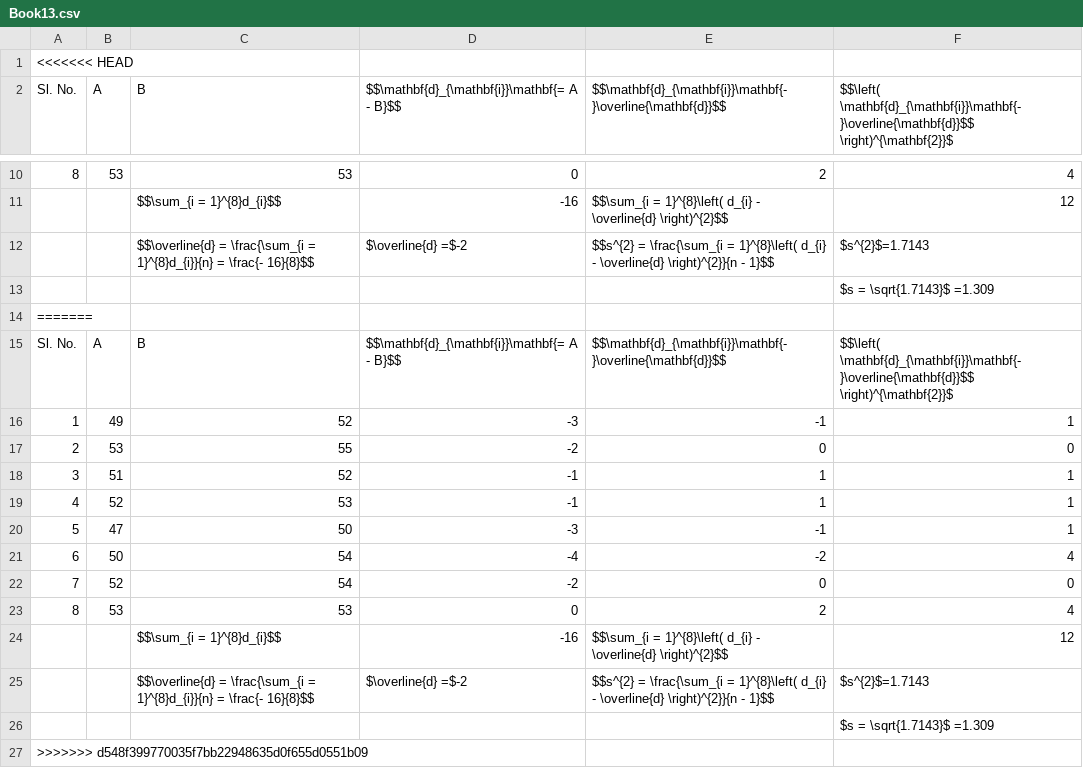
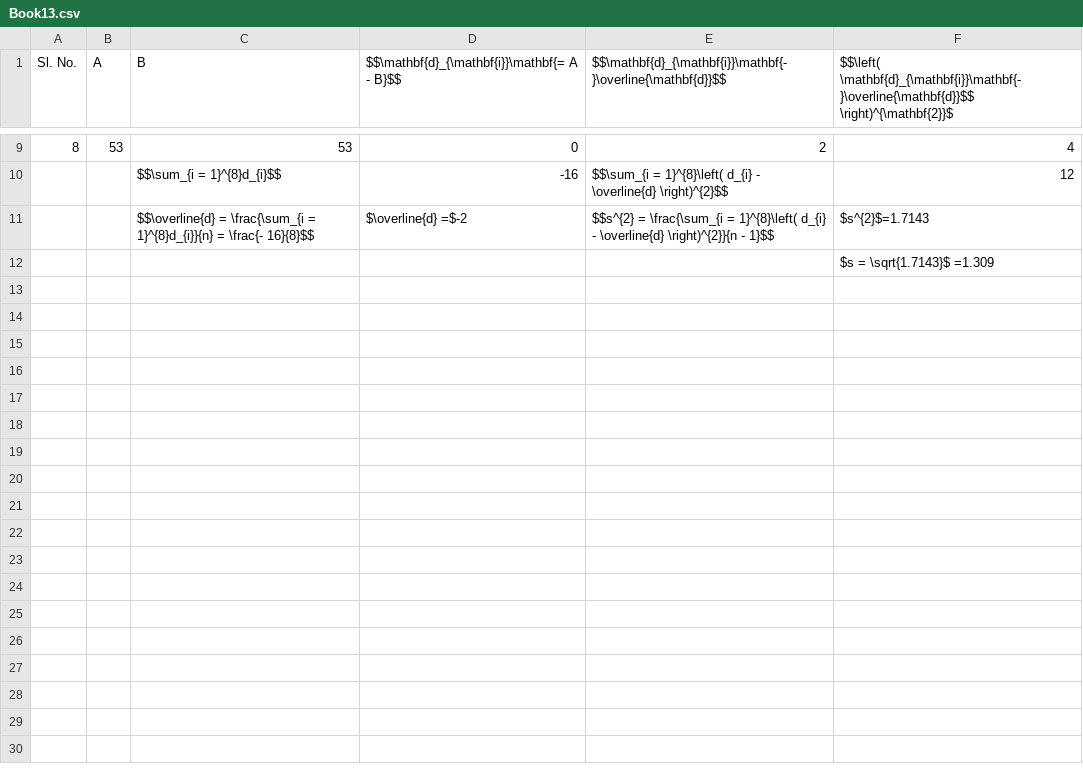
Before and after one commit to KAUMELON/stat3202, a CSV file: csv/Book13.csv, drawn as a sheet; only a part is shown, gaps mark what is left out; the diff names each change by its address in the sheet, - before the commit and + after, or states it on an @@ line.

```diff
--- a/csv/Book13.csv
+++ b/csv/Book13.csv
-row 1: <<<<<<< HEAD
-row 14: =======
-row 15: Sl. No. | A | B | $$\mathbf{d}_{\mathbf{i}}\mathbf{= A - B}$$ | $$\mathbf{d}_{\mathbf{i}}\mathbf{-}\overline{\mathbf{d}}$$ | $$\left( \mathbf{d}_{\mathbf{i}}\mathbf{-}\overline{\mathbf{d}}$$ \right)^{\mathbf{2}}$
-row 16: 1 | 49 | 52 | -3 | -1 | 1
-row 17: 2 | 53 | 55 | -2 | 0 | 0
-row 18: 3 | 51 | 52 | -1 | 1 | 1
-row 19: 4 | 52 | 53 | -1 | 1 | 1
-row 20: 5 | 47 | 50 | -3 | -1 | 1
-row 21: 6 | 50 | 54 | -4 | -2 | 4
-row 22: 7 | 52 | 54 | -2 | 0 | 0
-row 23: 8 | 53 | 53 | 0 | 2 | 4
-row 24:  |  | $$\sum_{i = 1}^{8}d_{i}$$ | -16 | $$\sum_{i = 1}^{8}\left( d_{i} - \overline{d} \right)^{2}$$ | 12
-row 25:  |  | $$\overline{d} = \frac{\sum_{i = 1}^{8}d_{i}}{n} = \frac{- 16}{8}$$ | $\overline{d} =$-2 | $$s^{2} = \frac{\sum_{i = 1}^{8}\left( d_{i} - \overline{d} \right)^{2}}{n - 1}$$ | $s^{2}$=1.7143
-row 26:  |  |  |  |  | $s = \sqrt{1.7143}$ =1.309
-row 27: >>>>>>> d548f399770035f7bb22948635d0f655d0551b09
```
Also changed, not shown: csv/Book14.csv, csv/Book15.csv, 27 other files.
